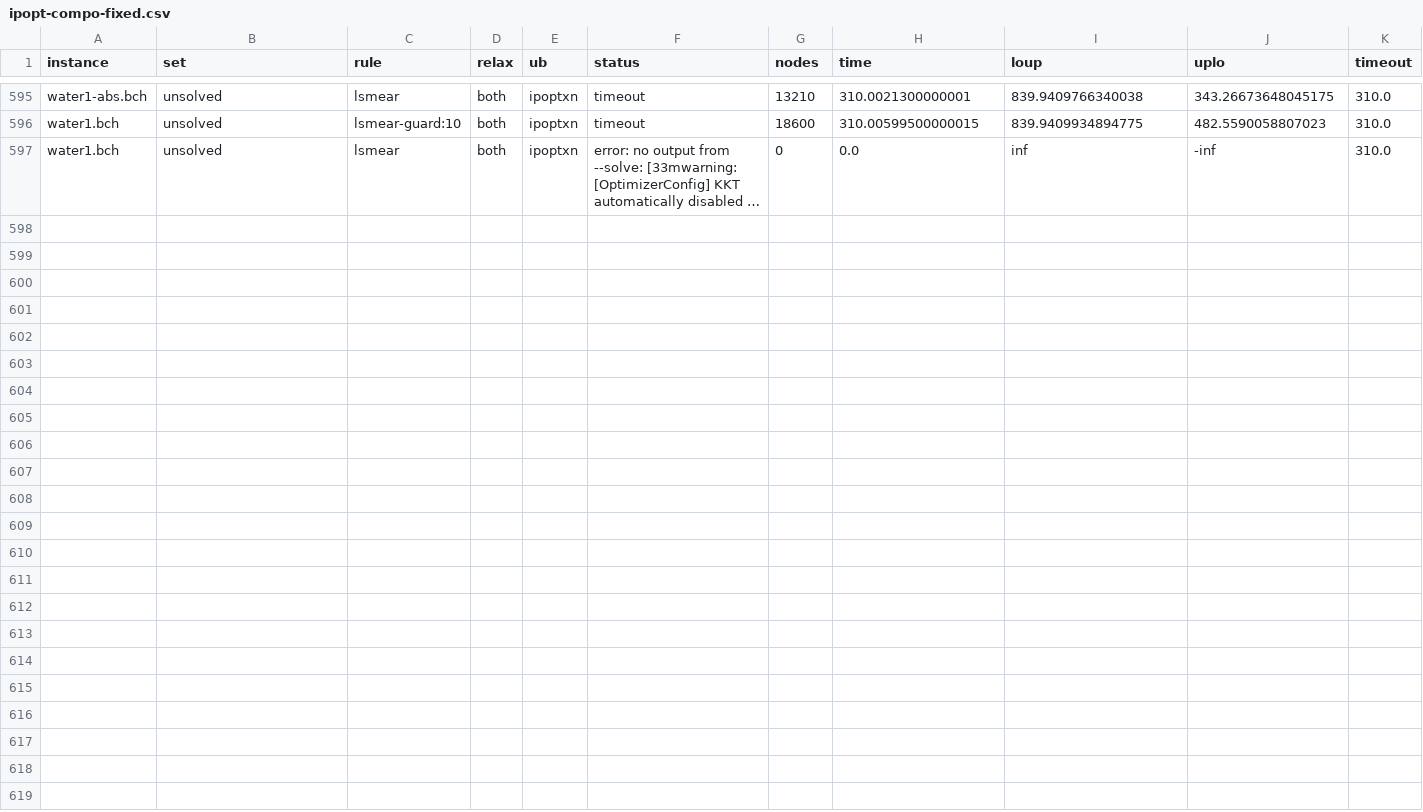
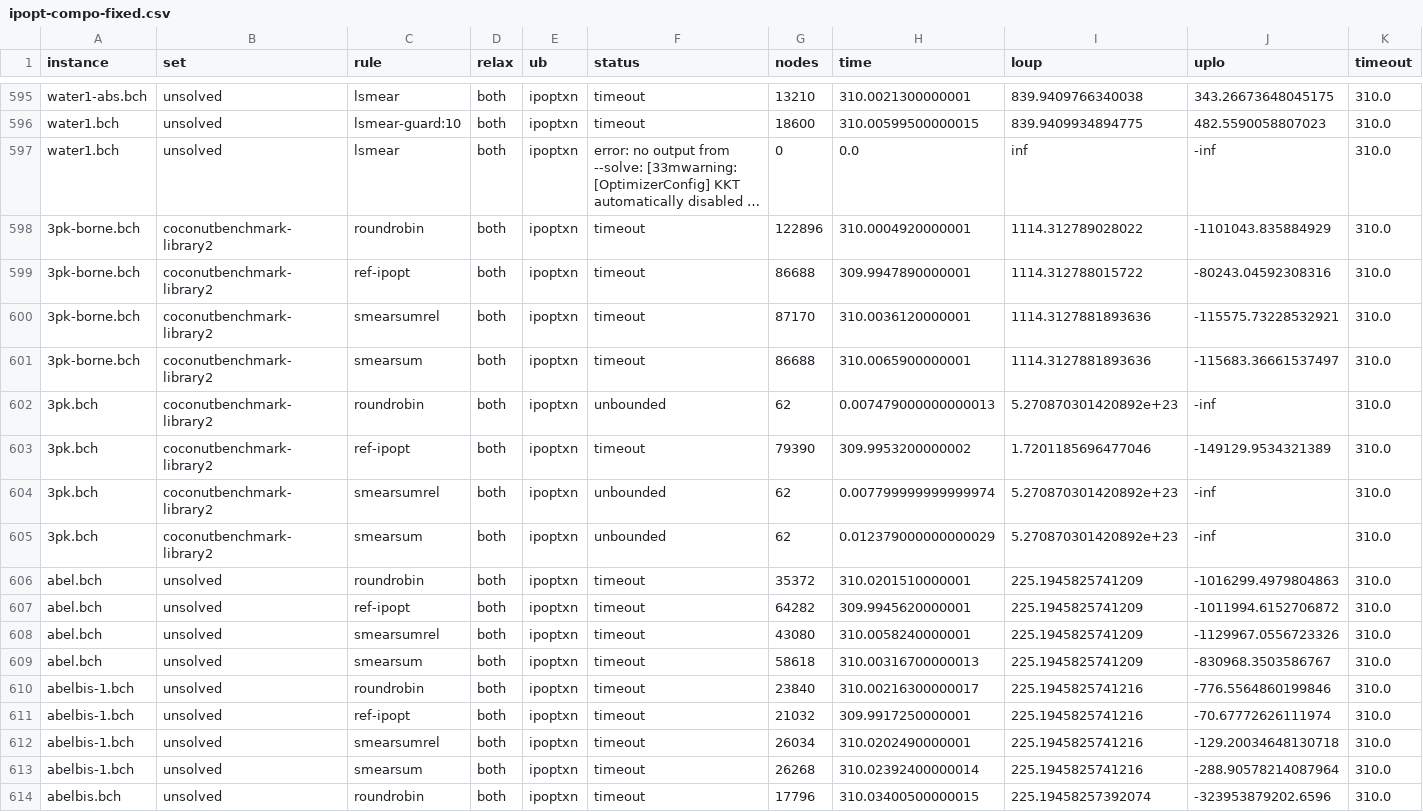
Before and after one commit to ibex-team/ibex-lib, a CSV file: results/ipopt-compo-fixed.csv, drawn as a sheet; only a part is shown, gaps mark what is left out; long unchanged cells end in …; the diff names each change by its address in the sheet, - before the commit and + after, or states it on an @@ line.

```diff
--- a/results/ipopt-compo-fixed.csv
+++ b/results/ipopt-compo-fixed.csv
+row 598: 3pk-borne.bch | coconutbenchmark-library2 | roundrobin | both | ipoptxn | timeout | 122896 | 310.0004920000001 | 1114.312789028022 | -1101043.835884929 | 310.0
+row 599: 3pk-borne.bch | coconutbenchmark-library2 | ref-ipopt | both | ipoptxn | timeout | 86688 | 309.9947890000001 | 1114.312788015722 | -80243.04592308316 | 310.0
+row 600: 3pk-borne.bch | coconutbenchmark-library2 | smearsumrel | both | ipoptxn | timeout | 87170 | 310.0036120000001 | 1114.3127881893636 | -115575.73228532921 | 310.0
+row 601: 3pk-borne.bch | coconutbenchmark-library2 | smearsum | both | ipoptxn | timeout | 86688 | 310.0065900000001 | 1114.3127881893636 | -115683.36661537497 | 310.0
+row 602: 3pk.bch | coconutbenchmark-library2 | roundrobin | both | ipoptxn | unbounded | 62 | 0.007479000000000013 | 5.270870301420892e+23 | -inf | 310.0
+row 603: 3pk.bch | coconutbenchmark-library2 | ref-ipopt | both | ipoptxn | timeout | 79390 | 309.9953200000002 | 1.7201185696477046 | -149129.9534321389 | 310.0
+row 604: 3pk.bch | coconutbenchmark-library2 | smearsumrel | both | ipoptxn | unbounded | 62 | 0.007799999999999974 | 5.270870301420892e+23 | -inf | 310.0
+row 605: 3pk.bch | coconutbenchmark-library2 | smearsum | both | ipoptxn | unbounded | 62 | 0.012379000000000029 | 5.270870301420892e+23 | -inf | 310.0
+row 606: abel.bch | unsolved | roundrobin | both | ipoptxn | timeout | 35372 | 310.0201510000001 | 225.1945825741209 | -1016299.4979804863 | 310.0
+row 607: abel.bch | unsolved | ref-ipopt | both | ipoptxn | timeout | 64282 | 309.9945620000001 | 225.1945825741209 | -1011994.6152706872 | 310.0
+row 608: abel.bch | unsolved | smearsumrel | both | ipoptxn | timeout | 43080 | 310.0058240000001 | 225.1945825741209 | -1129967.0556723326 | 310.0
+row 609: abel.bch | unsolved | smearsum | both | ipoptxn | timeout | 58618 | 310.00316700000013 | 225.1945825741209 | -830968.3503586767 | 310.0
+row 610: abelbis-1.bch | unsolved | roundrobin | both | ipoptxn | timeout | 23840 | 310.00216300000017 | 225.1945825741216 | -776.5564860199846 | 310.0
+row 611: abelbis-1.bch | unsolved | ref-ipopt | both | ipoptxn | timeout | 21032 | 309.9917250000001 | 225.1945825741216 | -70.67772626111974 | 310.0
+row 612: abelbis-1.bch | unsolved | smearsumrel | both | ipoptxn | timeout | 26034 | 310.0202490000001 | 225.1945825741216 | -129.20034648130718 | 310.0
+row 613: abelbis-1.bch | unsolved | smearsum | both | ipoptxn | timeout | 26268 | 310.02392400000014 | 225.1945825741216 | -288.90578214087964 | 310.0
+row 614: abelbis.bch | unsolved | roundrobin | both | ipoptxn | timeout | 17796 | 310.03400500000015 | 225.19458257392074 | -323953879202.6596 | 310.0
```
Also changed, not shown: 45 other files.
